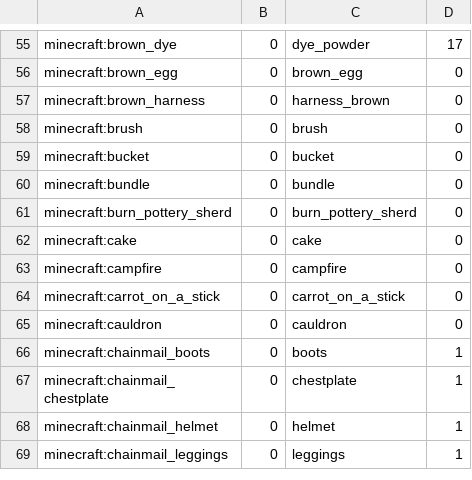
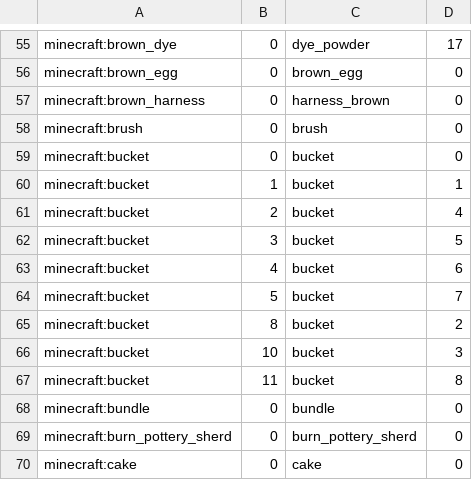
Before and after one commit to Clxser/cinnabar, a TSV file: crates/assets/data/legacy-icon-routes-26.30.tsv, drawn as a sheet; only a part is shown, gaps mark what is left out; the shorter side is filled out with more unchanged rows.

Commit message:
Select legacy bucket icons by their contents

```diff
--- a/crates/assets/data/legacy-icon-routes-26.30.tsv
+++ b/crates/assets/data/legacy-icon-routes-26.30.tsv
@@ -59,2 +59,10 @@ minecraft:brush	0	brush	0
 minecraft:bucket	0	bucket	0
+minecraft:bucket	1	bucket	1
+minecraft:bucket	2	bucket	4
+minecraft:bucket	3	bucket	5
+minecraft:bucket	4	bucket	6
+minecraft:bucket	5	bucket	7
+minecraft:bucket	8	bucket	2
+minecraft:bucket	10	bucket	3
+minecraft:bucket	11	bucket	8
 minecraft:bundle	0	bundle	0
```
Also changed, not shown: 4 other files.
